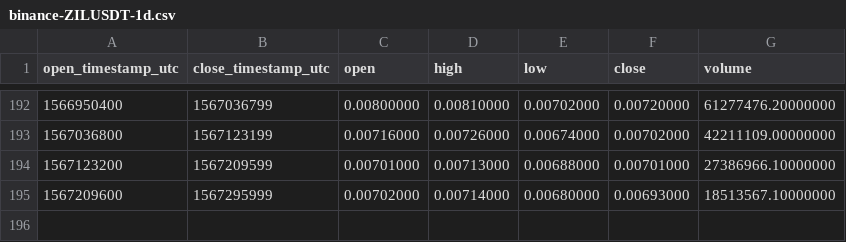
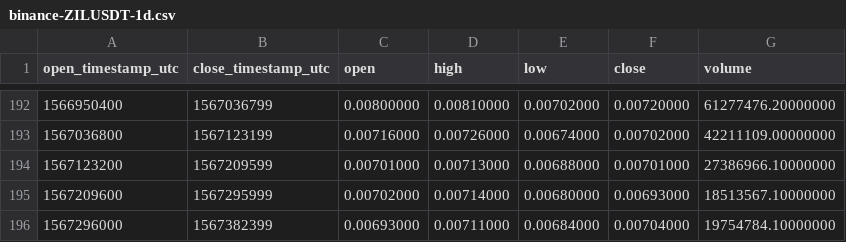
Before and after one commit to cryptobigbro/binance-ZILUSDT, a CSV file: binance-ZILUSDT-1d.csv, drawn as a sheet; only a part is shown, gaps mark what is left out.

```diff
--- a/binance-ZILUSDT-1d.csv
+++ b/binance-ZILUSDT-1d.csv
@@ -195 +195,2 @@ open_timestamp_utc,close_timestamp_utc,open,high,low,close,volume
 1567209600,1567295999,0.00702000,0.00714000,0.00680000,0.00693000,18513567.10000000
+1567296000,1567382399,0.00693000,0.00711000,0.00684000,0.00704000,19754784.10000000
```
Also changed, not shown: binance-ZILUSDT-1h.csv.
